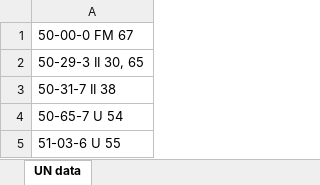
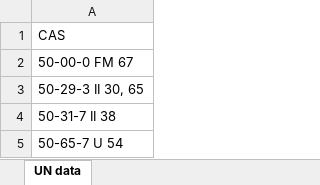
Before and after one commit to 615-Assignment-Non-HW/NASS-Strawberries, an Excel workbook: UN data.xlsx, sheet UN data, drawn as a sheet; only a part is shown; the shorter side is filled out with more unchanged rows; values as stored, in another font and other column widths than the file's, no borders; the diff names each change by its address in the sheet, - before the commit and + after, or states it on an @@ line.

```diff
--- a/UN data.xlsx (sheet UN data)
+++ b/UN data.xlsx (sheet UN data)
+row 1: CAS
```
Also changed, not shown: 1 other file.
